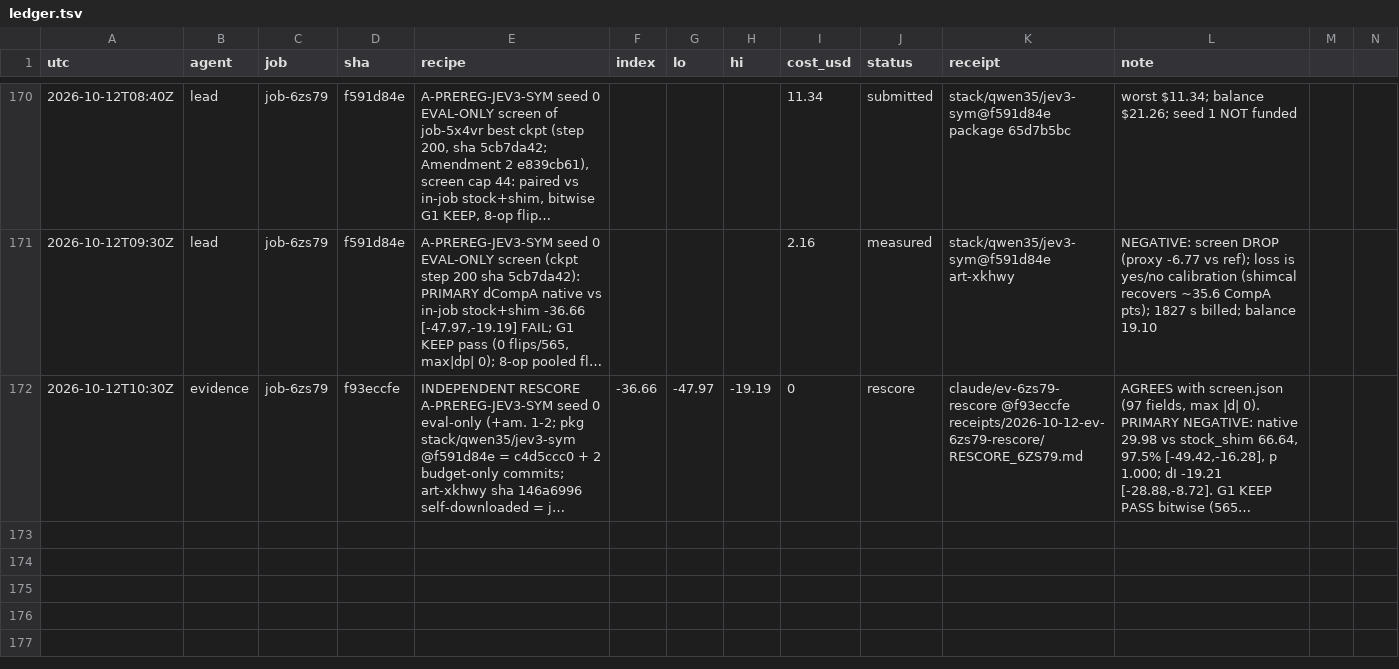
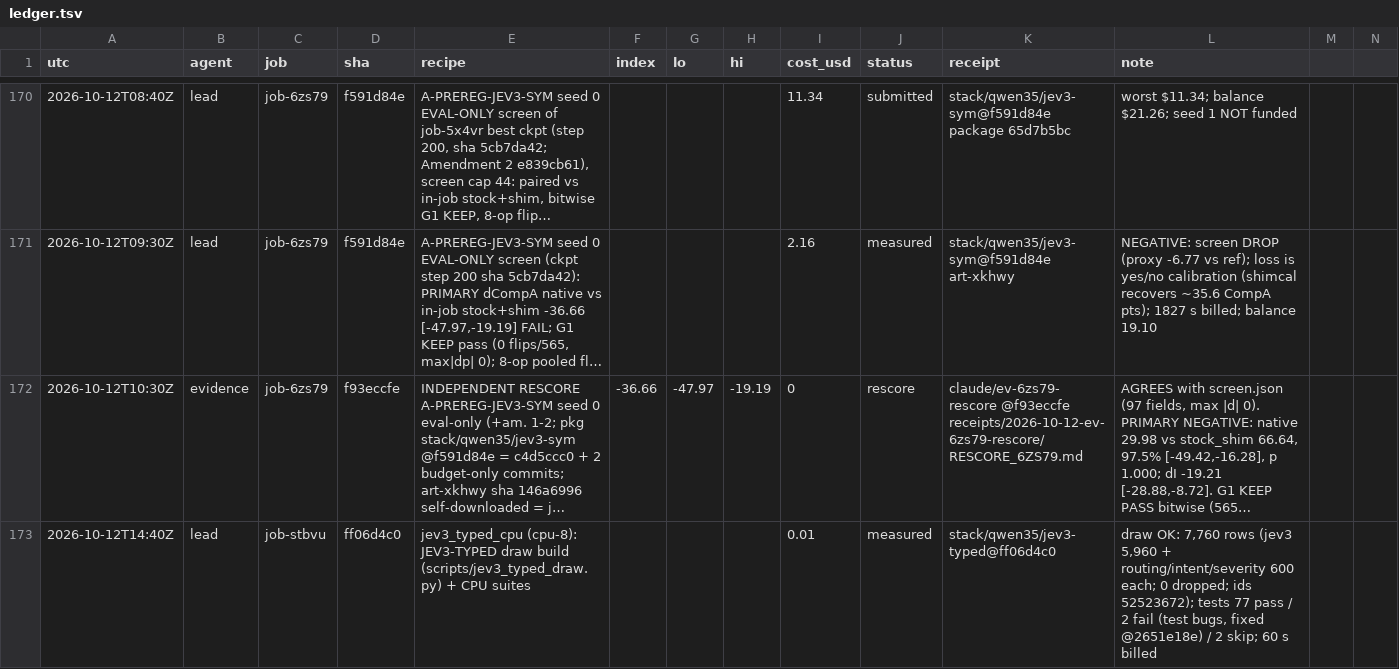
Before and after one commit to apumutyala/State-Space-Decision-Model, a TSV file: results/ledger.tsv, drawn as a sheet; only a part is shown, gaps mark what is left out; long unchanged cells end in …; rows hold the shown columns only; the diff names each change by its address in the sheet, - before the commit and + after, or states it on an @@ line.

Commit message:
ledger: job-stbvu (jev3_typed_cpu draw + tests)

```diff
--- a/results/ledger.tsv
+++ b/results/ledger.tsv
+row 173: 2026-10-12T14:40Z | lead | job-stbvu | ff06d4c0 | jev3_typed_cpu (cpu-8): JEV3-TYPED draw build (scripts/jev3_typed_draw.py) + CPU suites |  |  |  | 0.01 | measured | stack/qwen35/jev3-typed@ff06d4c0 | draw OK: 7,760 rows (jev3 5,960 + routing/intent/severity 600 each; 0 dropped; ids 52523672); tests 77 pass / 2 fail (test bugs, fixed @2651e18e) / 2 skip; 60 s billed
```
